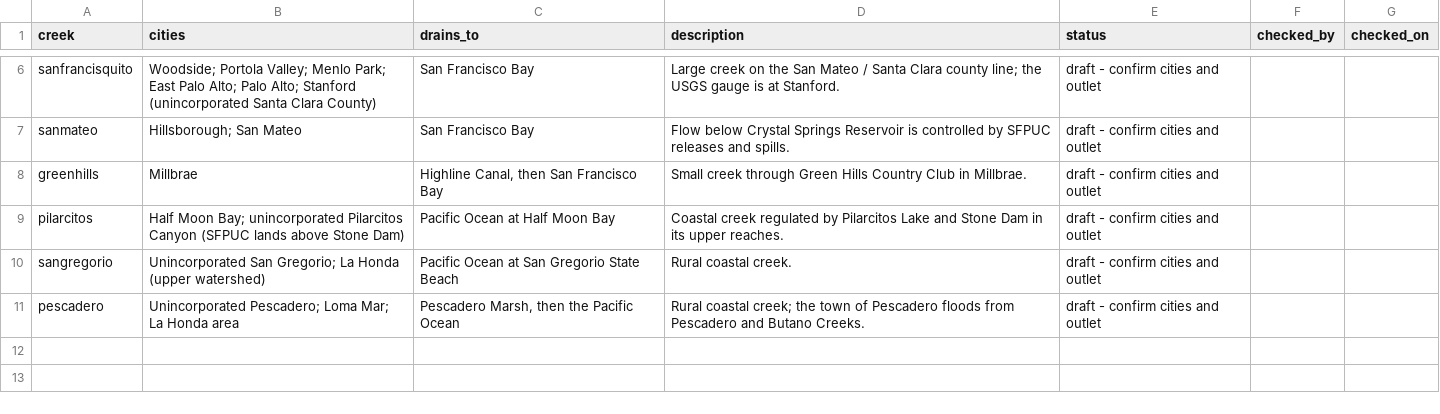
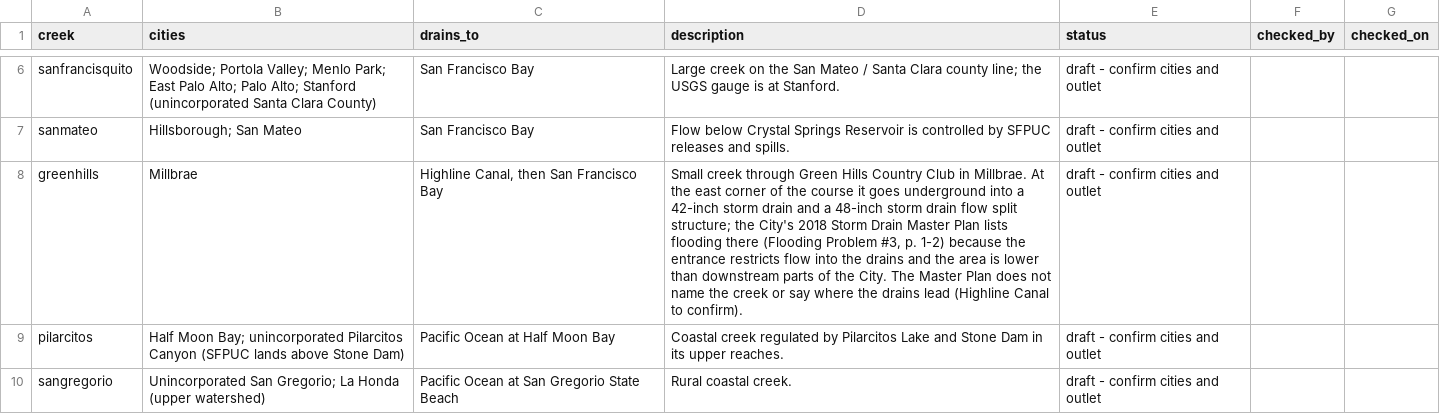
Before and after one commit to OneShorelineSMC/oneshorelinefews, a CSV file: lookups/creek_facts.csv, drawn as a sheet; only a part is shown, gaps mark what is left out; the shorter side is filled out with more unchanged rows.

Commit message:
Add files via upload

```diff
--- a/lookups/creek_facts.csv
+++ b/lookups/creek_facts.csv
@@ -7,3 +7,3 @@ sanfrancisquito,Woodside; Portola Valley; Menlo Park; East Palo Alto; Palo Alto;
 sanmateo,Hillsborough; San Mateo,San Francisco Bay,Flow below Crystal Springs Reservoir is controlled by SFPUC releases and spills.,draft - confirm cities and outlet,,
-greenhills,Millbrae,"Highline Canal, then San Francisco Bay",Small creek through Green Hills Country Club in Millbrae.,draft - confirm cities and outlet,,
+greenhills,Millbrae,"Highline Canal, then San Francisco Bay","Small creek through Green Hills Country Club in Millbrae. At the east corner of the course it goes underground into a 42-inch storm drain and a 48-inch storm drain flow split structure; the City's 2018 Storm Drain Master Plan lists flooding there (Flooding Problem #3, p. 1-2) because the entrance restricts flow into the drains and the area is lower than downstream parts of the City. The Master Plan does not name the creek or say where the drains lead (Highline Canal to confirm).",draft - confirm cities and outlet,,
 pilarcitos,Half Moon Bay; unincorporated Pilarcitos Canyon (SFPUC lands above Stone Dam),Pacific Ocean at Half Moon Bay,Coastal creek regulated by Pilarcitos Lake and Stone Dam in its upper reaches.,draft - confirm cities and outlet,,
```
